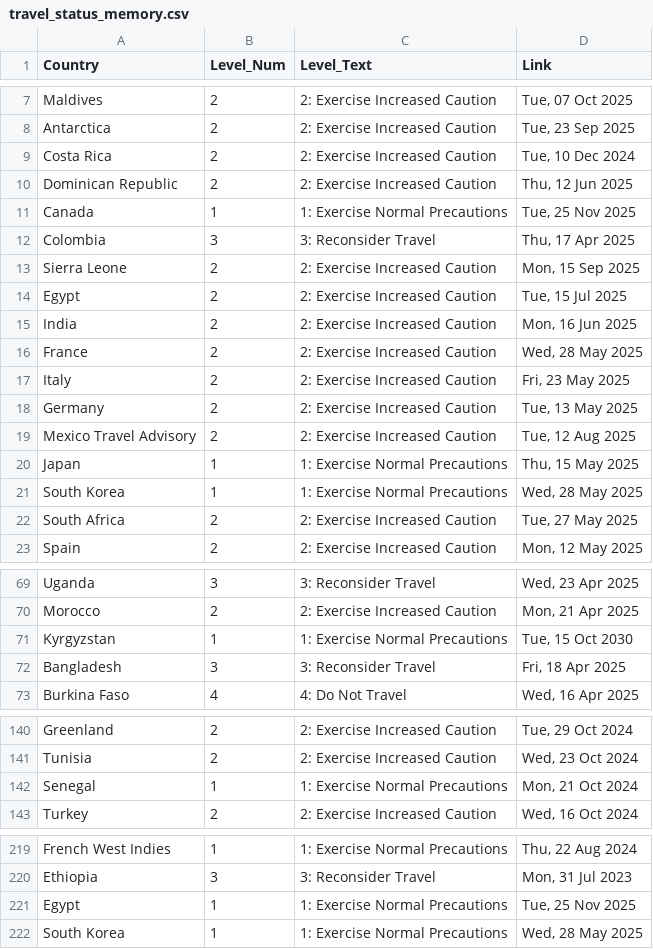
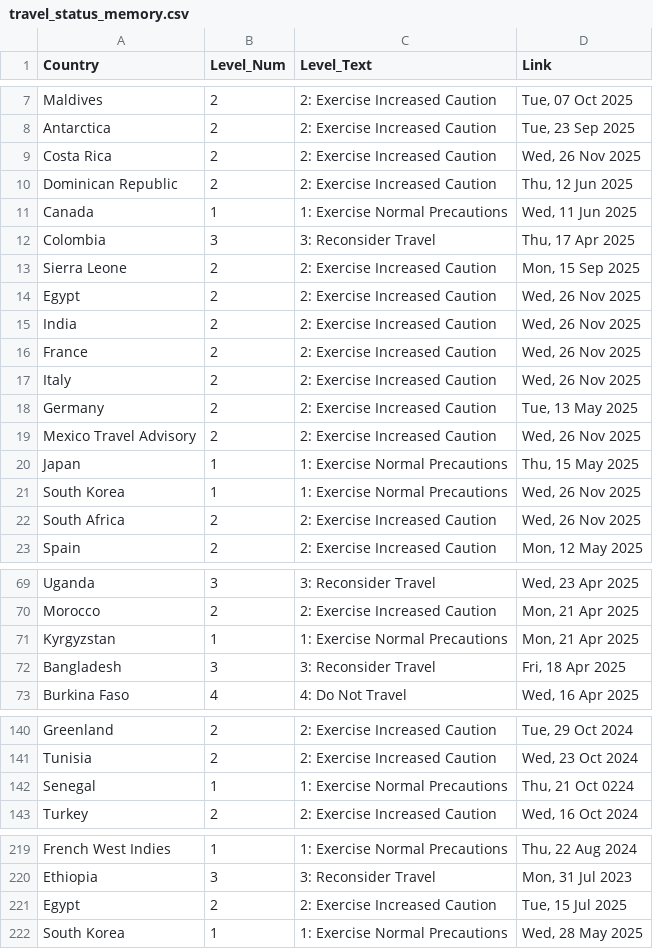
Before and after one commit to hyselee09-stack/ai-consul-bot, a CSV file: travel_status_memory.csv, drawn as a sheet; only a part is shown, gaps mark what is left out; the diff covers the shown part only.

```diff
--- a/travel_status_memory.csv
+++ b/travel_status_memory.csv
@@ -8,16 +8,16 @@ Maldives,2,2: Exercise Increased Caution,"Tue, 07 Oct 2025"
 Antarctica,2,2: Exercise Increased Caution,"Tue, 23 Sep 2025"
-Costa Rica,2,2: Exercise Increased Caution,"Tue, 10 Dec 2024"
+Costa Rica,2,2: Exercise Increased Caution,"Wed, 26 Nov 2025"
 Dominican Republic,2,2: Exercise Increased Caution,"Thu, 12 Jun 2025"
-Canada,1,1: Exercise Normal Precautions,"Tue, 25 Nov 2025"
+Canada,1,1: Exercise Normal Precautions,"Wed, 11 Jun 2025"
 Colombia,3,3: Reconsider Travel,"Thu, 17 Apr 2025"
 Sierra Leone,2,2: Exercise Increased Caution,"Mon, 15 Sep 2025"
-Egypt,2,2: Exercise Increased Caution,"Tue, 15 Jul 2025"
-India,2,2: Exercise Increased Caution,"Mon, 16 Jun 2025"
-France,2,2: Exercise Increased Caution,"Wed, 28 May 2025"
-Italy,2,2: Exercise Increased Caution,"Fri, 23 May 2025"
+Egypt,2,2: Exercise Increased Caution,"Wed, 26 Nov 2025"
+India,2,2: Exercise Increased Caution,"Wed, 26 Nov 2025"
+France,2,2: Exercise Increased Caution,"Wed, 26 Nov 2025"
+Italy,2,2: Exercise Increased Caution,"Wed, 26 Nov 2025"
 Germany,2,2: Exercise Increased Caution,"Tue, 13 May 2025"
-Mexico Travel Advisory,2,2: Exercise Increased Caution,"Tue, 12 Aug 2025"
+Mexico Travel Advisory,2,2: Exercise Increased Caution,"Wed, 26 Nov 2025"
 Japan,1,1: Exercise Normal Precautions,"Thu, 15 May 2025"
-South Korea,1,1: Exercise Normal Precautions,"Wed, 28 May 2025"
-South Africa,2,2: Exercise Increased Caution,"Tue, 27 May 2025"
+South Korea,1,1: Exercise Normal Precautions,"Wed, 26 Nov 2025"
+South Africa,2,2: Exercise Increased Caution,"Wed, 26 Nov 2025"
 Spain,2,2: Exercise Increased Caution,"Mon, 12 May 2025"
@@ -70,3 +70,3 @@ Uganda,3,3: Reconsider Travel,"Wed, 23 Apr 2025"
 Morocco,2,2: Exercise Increased Caution,"Mon, 21 Apr 2025"
-Kyrgyzstan,1,1: Exercise Normal Precautions,"Tue, 15 Oct 2030"
+Kyrgyzstan,1,1: Exercise Normal Precautions,"Mon, 21 Apr 2025"
 Bangladesh,3,3: Reconsider Travel,"Fri, 18 Apr 2025"
@@ -141,3 +141,3 @@ Greenland,2,2: Exercise Increased Caution,"Tue, 29 Oct 2024"
 Tunisia,2,2: Exercise Increased Caution,"Wed, 23 Oct 2024"
-Senegal,1,1: Exercise Normal Precautions,"Mon, 21 Oct 2024"
+Senegal,1,1: Exercise Normal Precautions,"Thu, 21 Oct 0224"
 Turkey,2,2: Exercise Increased Caution,"Wed, 16 Oct 2024"
@@ -220,3 +220,3 @@ French West Indies,1,1: Exercise Normal Precautions,"Thu, 22 Aug 2024"
 Ethiopia,3,3: Reconsider Travel,"Mon, 31 Jul 2023"
-Egypt,1,1: Exercise Normal Precautions,"Tue, 25 Nov 2025"
+Egypt,2,2: Exercise Increased Caution,"Tue, 15 Jul 2025"
 South Korea,1,1: Exercise Normal Precautions,"Wed, 28 May 2025"
```
Also changed, not shown: 4 edited cells elsewhere in this file.
